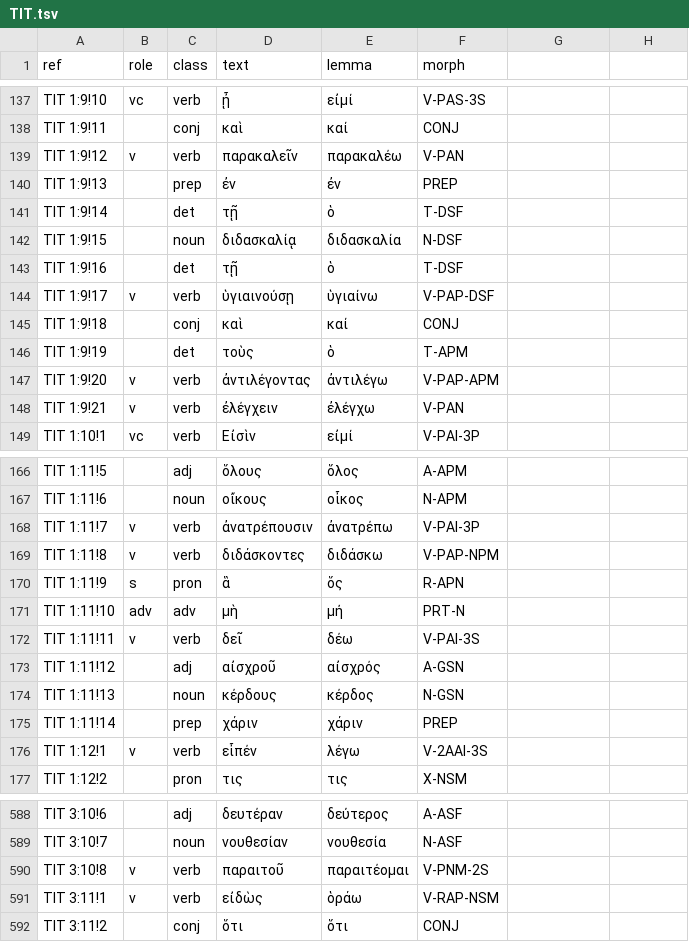
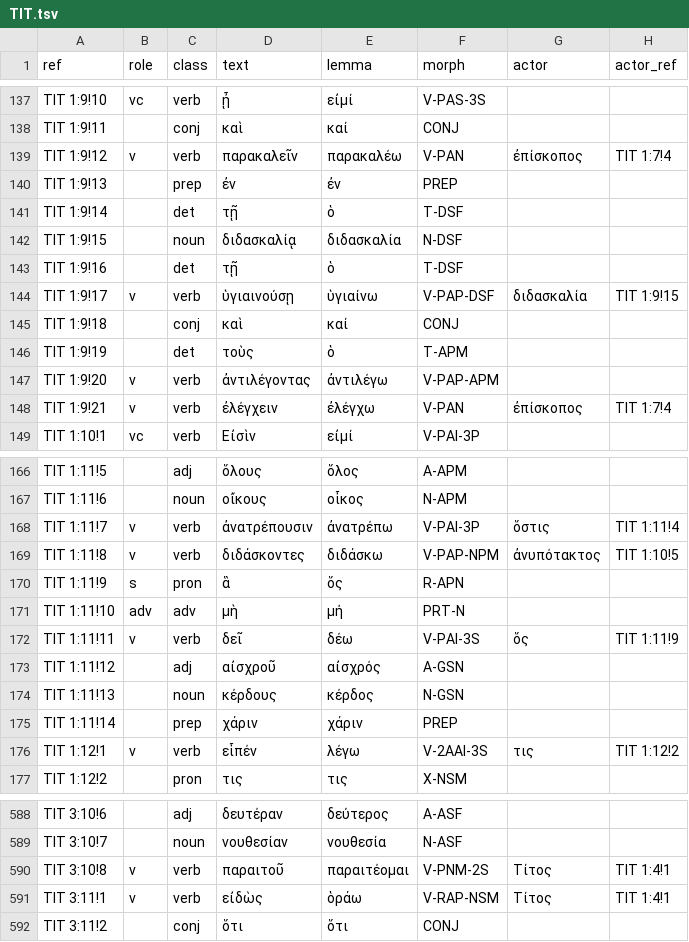
Before and after one commit to testimonyproject/testimony, a TSV file: data/greek/macula-sblgnt/TIT.tsv, drawn as a sheet; only a part is shown, gaps mark what is left out; the diff covers the shown part only.

```diff
--- a/data/greek/macula-sblgnt/TIT.tsv
+++ b/data/greek/macula-sblgnt/TIT.tsv
@@ -1 +1 @@
-ref	role	class	text	lemma	morph
+ref	role	class	text	lemma	morph	actor	actor_ref
@@ -139 +139 @@ TIT 1:9!11		conj	καὶ	καί	CONJ
-TIT 1:9!12	v	verb	παρακαλεῖν	παρακαλέω	V-PAN
+TIT 1:9!12	v	verb	παρακαλεῖν	παρακαλέω	V-PAN	ἐπίσκοπος	TIT 1:7!4
@@ -144 +144 @@ TIT 1:9!16		det	τῇ	ὁ	T-DSF
-TIT 1:9!17	v	verb	ὑγιαινούσῃ	ὑγιαίνω	V-PAP-DSF
+TIT 1:9!17	v	verb	ὑγιαινούσῃ	ὑγιαίνω	V-PAP-DSF	διδασκαλία	TIT 1:9!15
@@ -148 +148 @@ TIT 1:9!20	v	verb	ἀντιλέγοντας	ἀντιλέγω	V-PAP-APM
-TIT 1:9!21	v	verb	ἐλέγχειν	ἐλέγχω	V-PAN
+TIT 1:9!21	v	verb	ἐλέγχειν	ἐλέγχω	V-PAN	ἐπίσκοπος	TIT 1:7!4
@@ -168,2 +168,2 @@ TIT 1:11!6		noun	οἴκους	οἶκος	N-APM
-TIT 1:11!7	v	verb	ἀνατρέπουσιν	ἀνατρέπω	V-PAI-3P
-TIT 1:11!8	v	verb	διδάσκοντες	διδάσκω	V-PAP-NPM
+TIT 1:11!7	v	verb	ἀνατρέπουσιν	ἀνατρέπω	V-PAI-3P	ὅστις	TIT 1:11!4
+TIT 1:11!8	v	verb	διδάσκοντες	διδάσκω	V-PAP-NPM	ἀνυπότακτος	TIT 1:10!5
@@ -172 +172 @@ TIT 1:11!10	adv	adv	μὴ	μή	PRT-N
-TIT 1:11!11	v	verb	δεῖ	δέω	V-PAI-3S
+TIT 1:11!11	v	verb	δεῖ	δέω	V-PAI-3S	ὅς	TIT 1:11!9
@@ -176 +176 @@ TIT 1:11!14		prep	χάριν	χάριν	PREP
-TIT 1:12!1	v	verb	εἶπέν	λέγω	V-2AAI-3S
+TIT 1:12!1	v	verb	εἶπέν	λέγω	V-2AAI-3S	τις	TIT 1:12!2
@@ -590,2 +590,2 @@ TIT 3:10!7		noun	νουθεσίαν	νουθεσία	N-ASF
-TIT 3:10!8	v	verb	παραιτοῦ	παραιτέομαι	V-PNM-2S
-TIT 3:11!1	v	verb	εἰδὼς	ὁράω	V-RAP-NSM
+TIT 3:10!8	v	verb	παραιτοῦ	παραιτέομαι	V-PNM-2S	Τίτος	TIT 1:4!1
+TIT 3:11!1	v	verb	εἰδὼς	ὁράω	V-RAP-NSM	Τίτος	TIT 1:4!1
```
Also changed, not shown: 126 edited cells elsewhere in this file, data/greek/macula-sblgnt/2TH.tsv, 36 other files.
